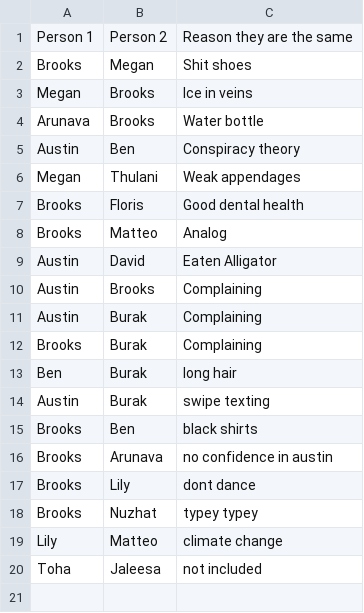
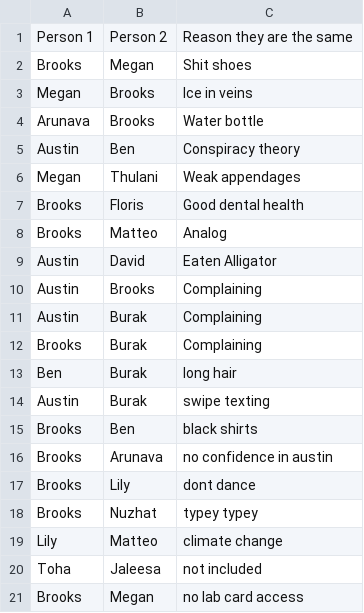
Before and after one commit to VanillaBrooks/the-same, a CSV file: the_same.csv, drawn as a sheet.

Commit message:
brooks <-> megan

```diff
--- a/the_same.csv
+++ b/the_same.csv
@@ -20 +20,2 @@ Lily,Matteo,climate change
 Toha,Jaleesa,not included
+Brooks,Megan,no lab card access
```
